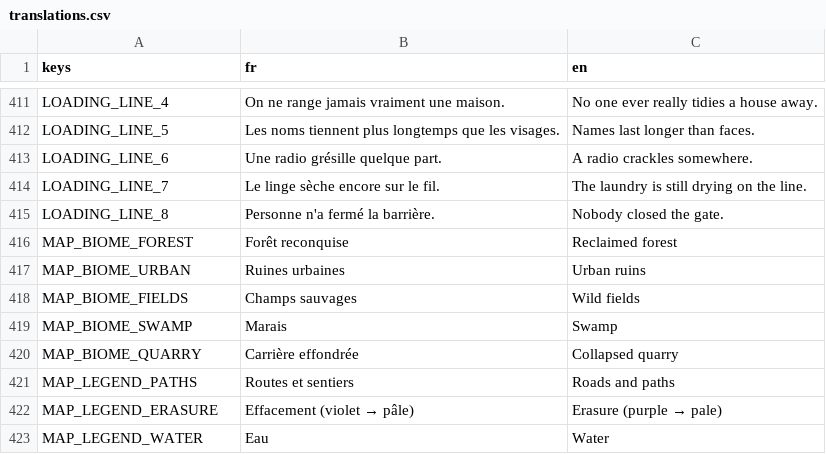
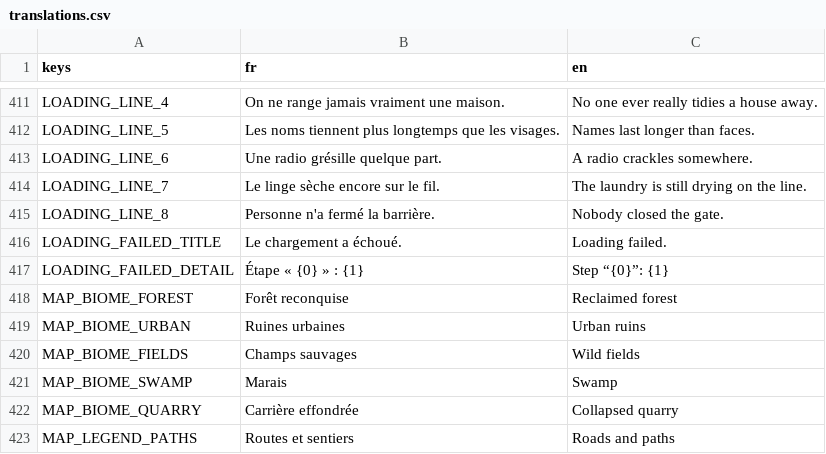
Before and after one commit to raphplt/vestiges, a CSV file: assets/translations/translations.csv, drawn as a sheet; only a part is shown, gaps mark what is left out; the shorter side is filled out with more unchanged rows.

Commit message:
fix: rendre le chargement de la run récupérable (plan 26 Q4)
Le chargement était lancé sans être observé : une exception laissait le jeu en pause sous l'écran
de chargement. Trois issues désormais : réussite, échec affiché avec l'étape et un retour au camp,
abandon silencieux si la scène est quittée (dépause, décors en attente libérés, génération observée).
Pannes injectées réservées aux bancs ; 7 scénarios, contre-épreuves par mutation ; validate.sh 7/7.

```diff
--- a/assets/translations/translations.csv
+++ b/assets/translations/translations.csv
@@ -415,2 +415,4 @@ LOADING_LINE_7,Le linge sèche encore sur le fil.,The laundry is still drying on
 LOADING_LINE_8,Personne n'a fermé la barrière.,Nobody closed the gate.
+LOADING_FAILED_TITLE,Le chargement a échoué.,Loading failed.
+LOADING_FAILED_DETAIL,Étape « {0} » : {1},Step “{0}”: {1}
 MAP_BIOME_FOREST,Forêt reconquise,Reclaimed forest
```
Also changed, not shown: 18 other files.
